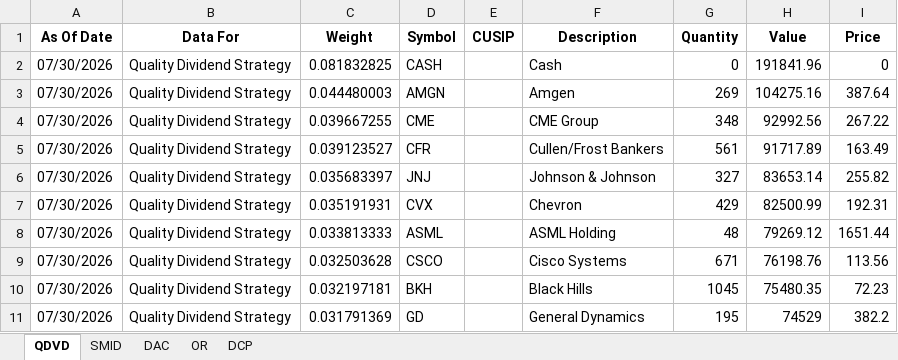
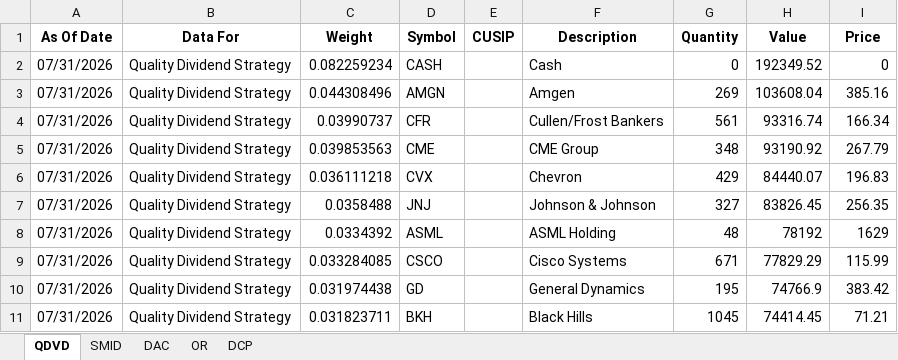
Before and after one commit to ryansadair/mcp-dashboard, an Excel workbook: data/Tamarac_Holdings.xlsx, sheet QDVD, drawn as a sheet; only a part is shown; values as stored, in another font and other column widths than the file's, no borders; removed rows and columns are numbered as before the commit, all else as after; the diff covers the shown part only; the diff names each change by its address in the sheet, - before the commit and + after, or states it on an @@ line.

```diff
--- a/data/Tamarac_Holdings.xlsx (sheet QDVD)
+++ b/data/Tamarac_Holdings.xlsx (sheet QDVD)
-A2:A3 (As Of Date): 07/30/2026
+A2:A3 (As Of Date): 07/31/2026
-C2 (Weight): 0.081832825
+C2 (Weight): 0.082259234
-H2 (Value): 191841.96
+H2 (Value): 192349.52
-C3 (Weight): 0.044480003
+C3 (Weight): 0.044308496
-H3 (Value): 104275.16
+H3 (Value): 103608.04
-I3 (Price): 387.64
+I3 (Price): 385.16
-row 4: 07/30/2026 | Quality Dividend Strategy | 0.039667255 | CME |  | CME Group | 348 | 92992.56 | 267.22
-A4 (As Of Date): 07/30/2026
+A4 (As Of Date): 07/31/2026
-C4 (Weight): 0.039123527
+C4 (Weight): 0.03990737
-H4 (Value): 91717.89
+H4 (Value): 93316.74
-I4 (Price): 163.49
+I4 (Price): 166.34
-row 6: 07/30/2026 | Quality Dividend Strategy | 0.035683397 | JNJ |  | Johnson & Johnson | 327 | 83653.14 | 255.82
+row 5: 07/31/2026 | Quality Dividend Strategy | 0.039853563 | CME |  | CME Group | 348 | 93190.92 | 267.79
-A6 (As Of Date): 07/30/2026
+A6 (As Of Date): 07/31/2026
-C6 (Weight): 0.035191931
+C6 (Weight): 0.036111218
-H6 (Value): 82500.99
+H6 (Value): 84440.07
-I6 (Price): 192.31
+I6 (Price): 196.83
+row 7: 07/31/2026 | Quality Dividend Strategy | 0.0358488 | JNJ |  | Johnson & Johnson | 327 | 83826.45 | 256.35
-A8:A9 (As Of Date): 07/30/2026
+A8:A9 (As Of Date): 07/31/2026
-C8 (Weight): 0.033813333
+C8 (Weight): 0.0334392
-H8 (Value): 79269.12
+H8 (Value): 78192
-I8 (Price): 1651.44
+I8 (Price): 1629
-C9 (Weight): 0.032503628
+C9 (Weight): 0.033284085
-H9 (Value): 76198.76
+H9 (Value): 77829.29
-I9 (Price): 113.56
+I9 (Price): 115.99
-row 10: 07/30/2026 | Quality Dividend Strategy | 0.032197181 | BKH |  | Black Hills | 1045 | 75480.35 | 72.23
-A10 (As Of Date): 07/30/2026
+A10 (As Of Date): 07/31/2026
-C10 (Weight): 0.031791369
+C10 (Weight): 0.031974438
-H10 (Value): 74529
+H10 (Value): 74766.9
-I10 (Price): 382.2
+I10 (Price): 383.42
+row 11: 07/31/2026 | Quality Dividend Strategy | 0.031823711 | BKH |  | Black Hills | 1045 | 74414.45 | 71.21
```
Also changed, not shown: 6 added rows, 6 removed rows and 88 edited cells elsewhere in this sheet, sheet DCP, sheet OR, sheet DAC, sheet SMID.
